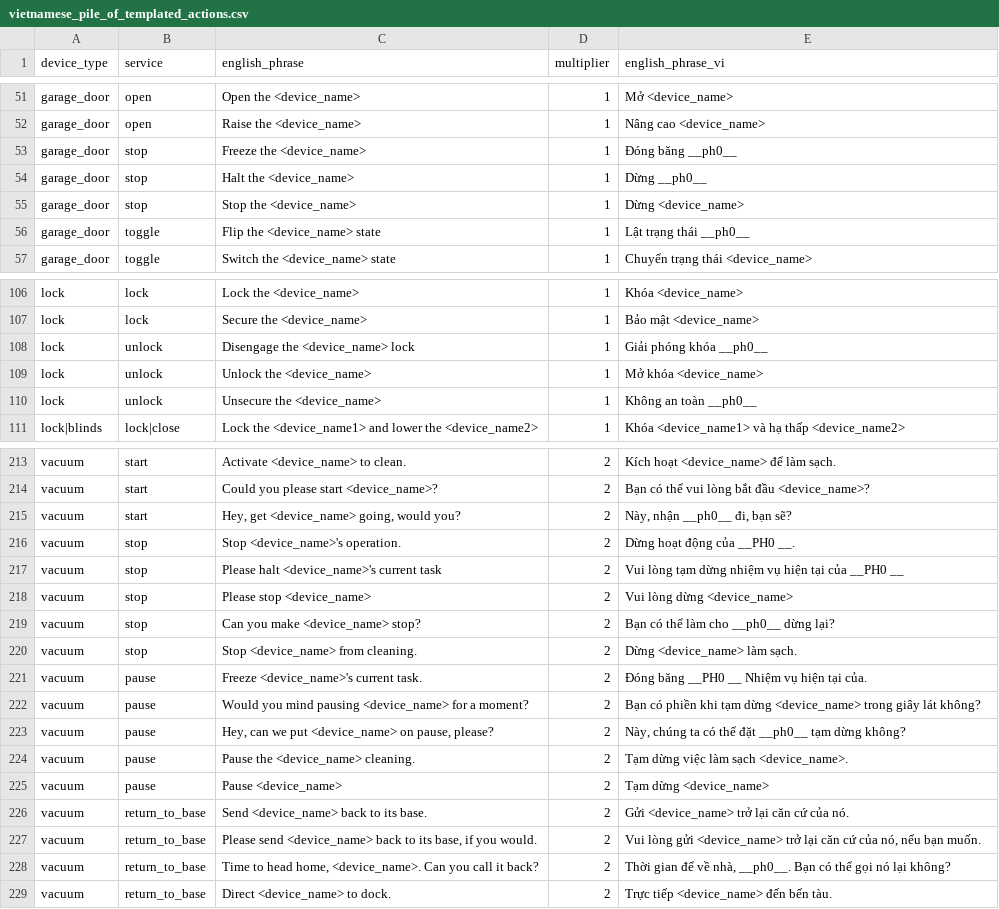
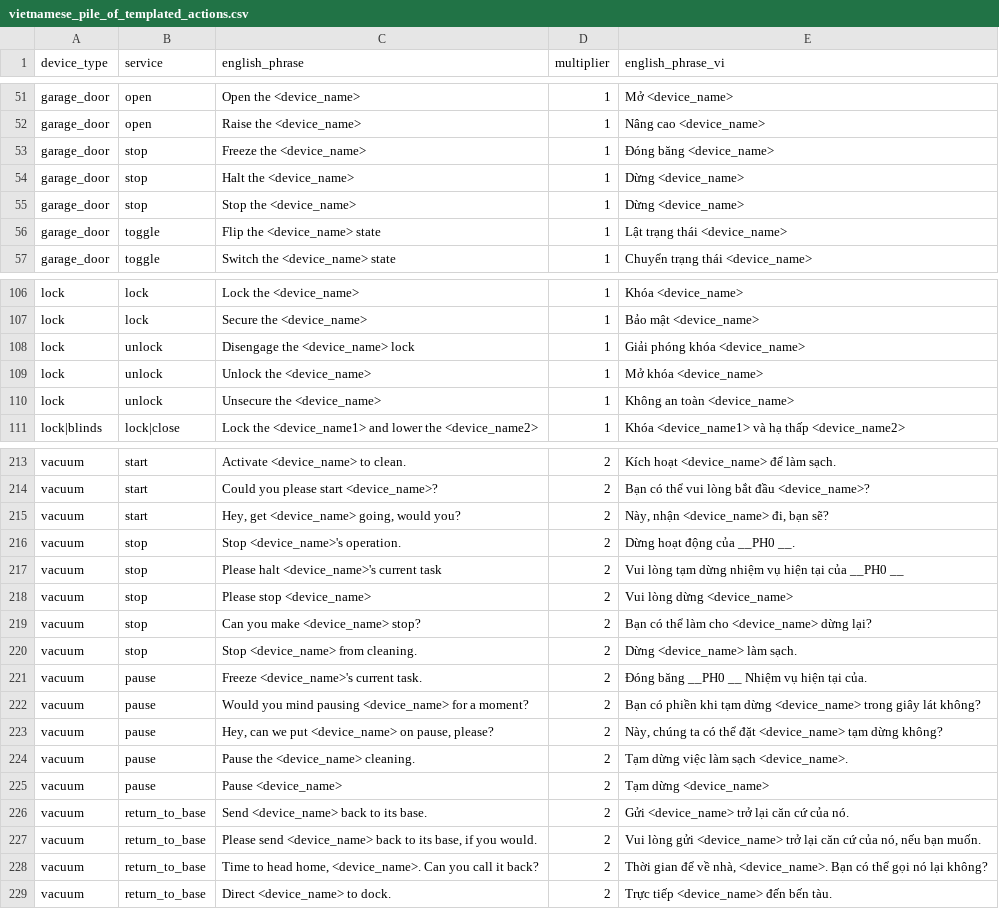
Before and after one commit to gkynajru/Vietnamese-home-assistant, a CSV file: dataset/vietnamese_piles/vietnamese_pile_of_templated_actions.csv, drawn as a sheet; only a part is shown, gaps mark what is left out; the diff covers the shown part only.

```diff
--- a/dataset/vietnamese_piles/vietnamese_pile_of_templated_actions.csv
+++ b/dataset/vietnamese_piles/vietnamese_pile_of_templated_actions.csv
@@ -52,6 +52,6 @@ garage_door,open,Open the <device_name>,1,Mở <device_name>
 garage_door,open,Raise the <device_name>,1,Nâng cao <device_name>
-garage_door,stop,Freeze the <device_name>,1,Đóng băng __ph0__
-garage_door,stop,Halt the <device_name>,1,Dừng __ph0__
+garage_door,stop,Freeze the <device_name>,1,Đóng băng <device_name>
+garage_door,stop,Halt the <device_name>,1,Dừng <device_name>
 garage_door,stop,Stop the <device_name>,1,Dừng <device_name>
-garage_door,toggle,Flip the <device_name> state,1,Lật trạng thái __ph0__
+garage_door,toggle,Flip the <device_name> state,1,Lật trạng thái <device_name>
 garage_door,toggle,Switch the <device_name> state,1,Chuyển trạng thái <device_name>
@@ -107,5 +107,5 @@ lock,lock,Lock the <device_name>,1,Khóa <device_name>
 lock,lock,Secure the <device_name>,1,Bảo mật <device_name>
-lock,unlock,Disengage the <device_name> lock,1,Giải phóng khóa __ph0__
+lock,unlock,Disengage the <device_name> lock,1,Giải phóng khóa <device_name>
 lock,unlock,Unlock the <device_name>,1,Mở khóa <device_name>
-lock,unlock,Unsecure the <device_name>,1,Không an toàn __ph0__
+lock,unlock,Unsecure the <device_name>,1,Không an toàn <device_name>
 lock|blinds,lock|close,Lock the <device_name1> and lower the <device_name2>,1,Khóa <device_name1> và hạ thấp <device_name2>
@@ -236,3 +236,3 @@ vacuum,start,Activate <device_name> to clean.,2,Kích hoạt <device_name> để
 vacuum,start,Could you please start <device_name>?,2,Bạn có thể vui lòng bắt đầu <device_name>?
-vacuum,start,"Hey, get <device_name> going, would you?",2,"Này, nhận __ph0__ đi, bạn sẽ?"
+vacuum,start,"Hey, get <device_name> going, would you?",2,"Này, nhận <device_name> đi, bạn sẽ?"
 vacuum,stop,Stop <device_name>'s operation.,2,Dừng hoạt động của __PH0 __.
@@ -240,3 +240,3 @@ vacuum,stop,Please halt <device_name>'s current task,2,Vui lòng tạm dừng nh
 vacuum,stop,Please stop <device_name>,2,Vui lòng dừng <device_name>
-vacuum,stop,Can you make <device_name> stop?,2,Bạn có thể làm cho __ph0__ dừng lại?
+vacuum,stop,Can you make <device_name> stop?,2,Bạn có thể làm cho <device_name> dừng lại?
 vacuum,stop,Stop <device_name> from cleaning.,2,Dừng <device_name> làm sạch.
@@ -244,3 +244,3 @@ vacuum,pause,Freeze <device_name>'s current task.,2,Đóng băng __PH0 __ Nhiệ
 vacuum,pause,Would you mind pausing <device_name> for a moment?,2,Bạn có phiền khi tạm dừng <device_name> trong giây lát không?
-vacuum,pause,"Hey, can we put <device_name> on pause, please?",2,"Này, chúng ta có thể đặt __ph0__ tạm dừng không?"
+vacuum,pause,"Hey, can we put <device_name> on pause, please?",2,"Này, chúng ta có thể đặt <device_name> tạm dừng không?"
 vacuum,pause,Pause the <device_name> cleaning.,2,Tạm dừng việc làm sạch <device_name>.
@@ -249,3 +249,3 @@ vacuum,return_to_base,Send <device_name> back to its base.,2,Gửi <device_name>
 vacuum,return_to_base,"Please send <device_name> back to its base, if you would.",2,"Vui lòng gửi <device_name> trở lại căn cứ của nó, nếu bạn muốn."
-vacuum,return_to_base,"Time to head home, <device_name>. Can you call it back?",2,"Thời gian để về nhà, __ph0__. Bạn có thể gọi nó lại không?"
+vacuum,return_to_base,"Time to head home, <device_name>. Can you call it back?",2,"Thời gian để về nhà, <device_name>. Bạn có thể gọi nó lại không?"
 vacuum,return_to_base,Direct <device_name> to dock.,2,Trực tiếp <device_name> đến bến tàu.
```
Also changed, not shown: 27 edited cells elsewhere in this file.
